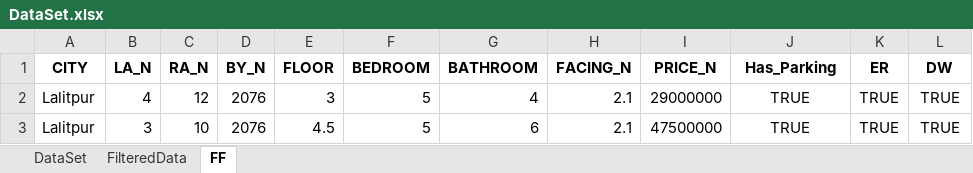
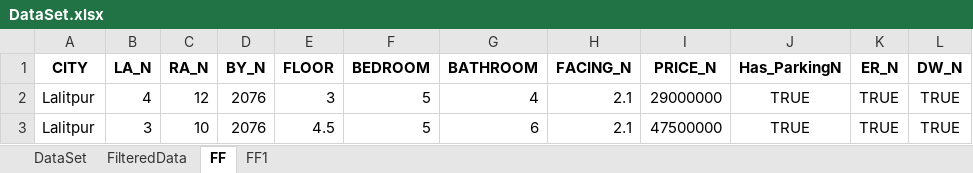
Before and after one commit to shashwatkhadka/HPP, an Excel workbook: Data/DataSet.xlsx, sheet FF, drawn as a sheet; only a part is shown; values as stored, in another font and other column widths than the file's, no borders; the diff names each change by its address in the sheet, - before the commit and + after, or states it on an @@ line.

```diff
--- a/Data/DataSet.xlsx (sheet FF)
+++ b/Data/DataSet.xlsx (sheet FF)
+sheet tab: FF1
-J1: Has_Parking
+J1: Has_ParkingN
-K1: ER
+K1: ER_N
-L1: DW
+L1: DW_N
```
Also changed, not shown: 5 other files.
